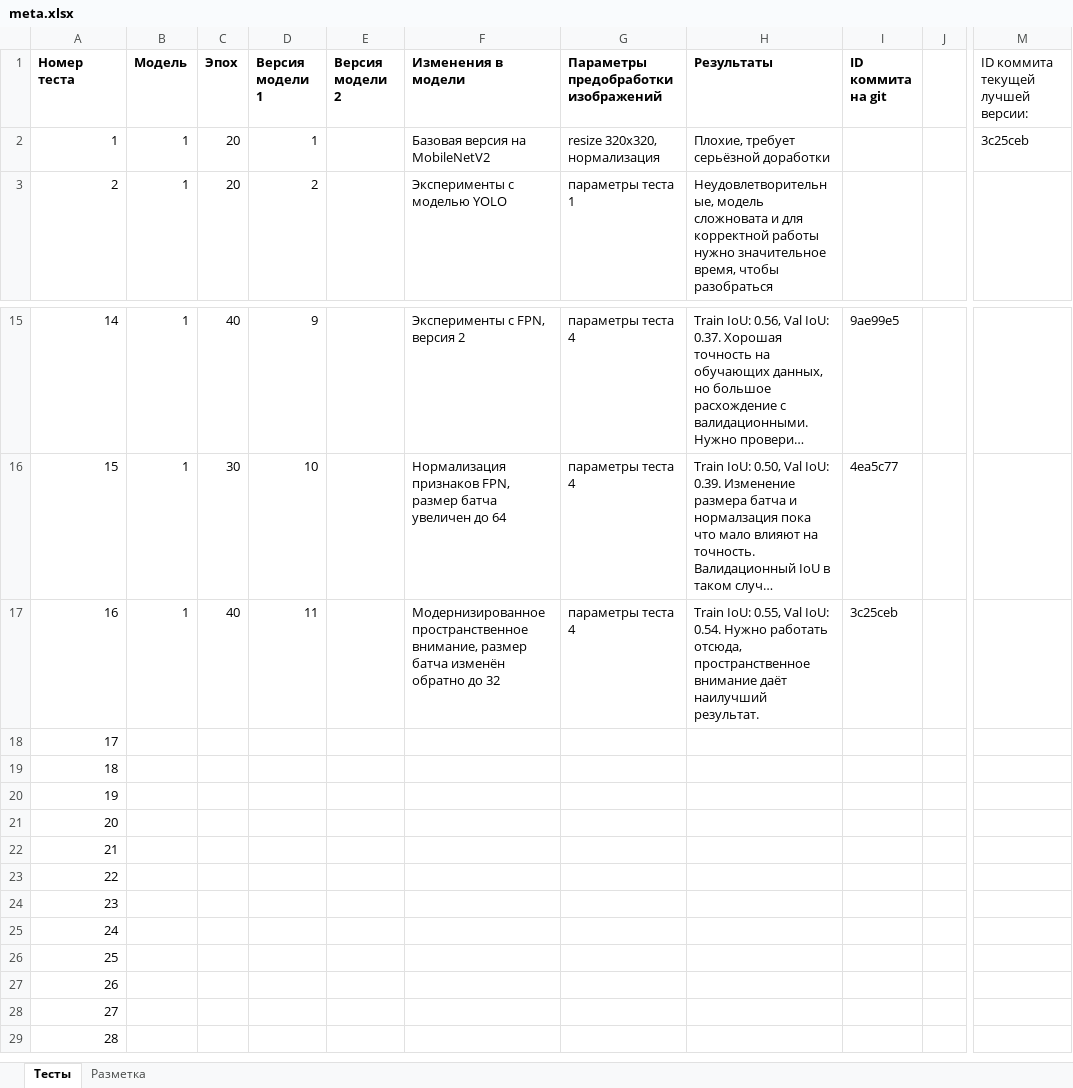
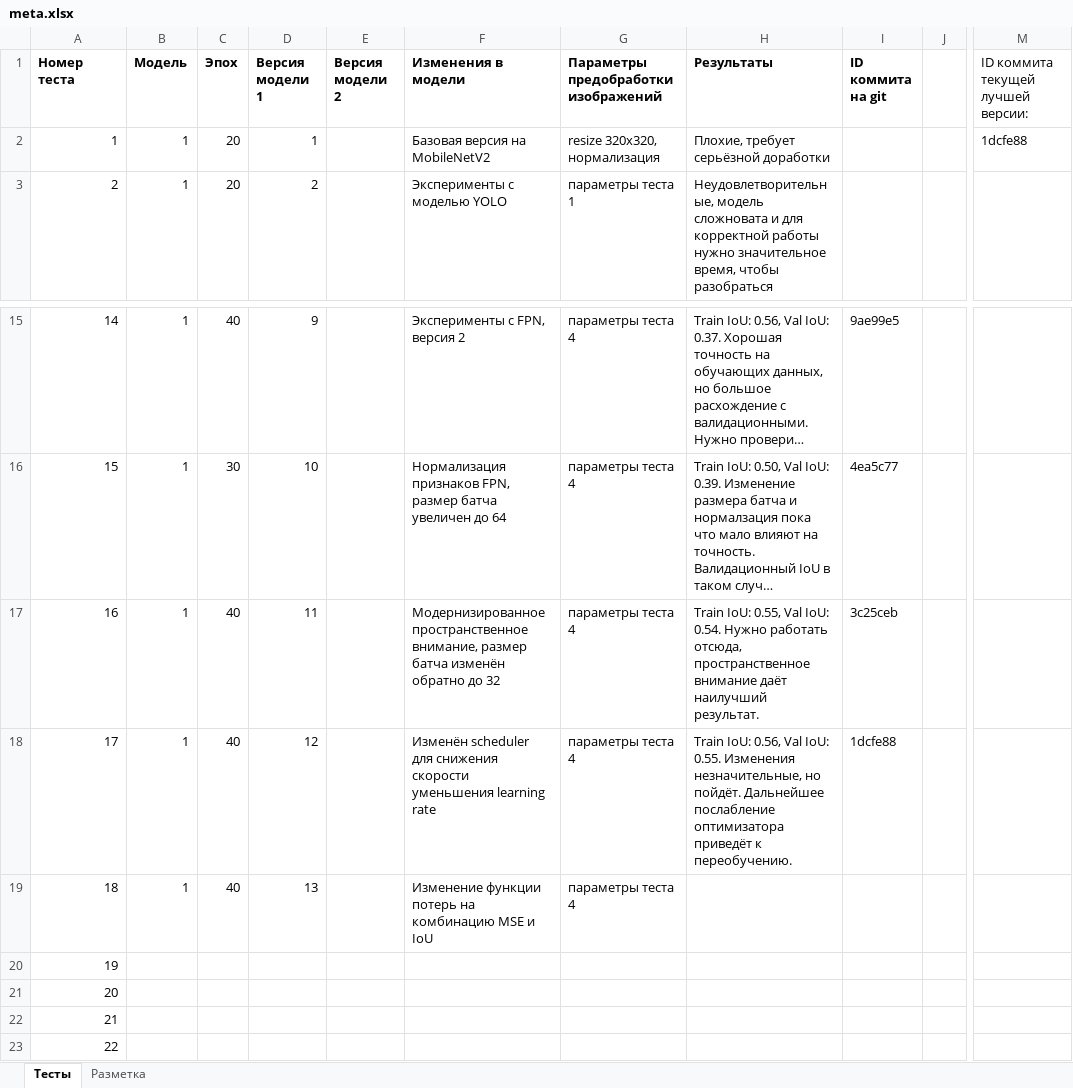
Before and after one commit to VavakinV/balk-classifier, an Excel workbook: media/meta.xlsx, sheet Тесты, drawn as a sheet; only a part is shown, gaps mark what is left out; the shorter side is filled out with more unchanged rows; long unchanged cells end in …; values as stored, in another font and other column widths than the file's, no borders; the diff names each change by its address in the sheet, - before the commit and + after, or states it on an @@ line.

```diff
--- a/media/meta.xlsx (sheet Тесты)
+++ b/media/meta.xlsx (sheet Тесты)
-M2: 3c25ceb
+M2: 1dcfe88
-B18:B19 (Модель): (empty)
+B18:B19 (Модель): 1
-C18:C19 (Эпох): (empty)
+C18:C19 (Эпох): 40
-D18 (Версия модели 1): (empty)
+D18 (Версия модели 1): 12
-F18 (Изменения в модели): (empty)
+F18 (Изменения в модели): Изменён scheduler для снижения скорости уменьшения learning rate
-G18:G19: (empty)
+G18:G19: параметры теста 4
-H18 (Результаты): (empty)
+H18 (Результаты): Train IoU: 0.56, Val IoU: 0.55. Изменения незначительные, но пойдёт. Дальнейшее послабление оптимизатора приведёт к переобучению.
-I18 (ID коммита на git): (empty)
+I18 (ID коммита на git): 1dcfe88
-D19 (Версия модели 1): (empty)
+D19 (Версия модели 1): 13
-F19 (Изменения в модели): (empty)
+F19 (Изменения в модели): Изменение функции потерь на комбинацию MSE и IoU
```
Also changed, not shown: 1 other file.
